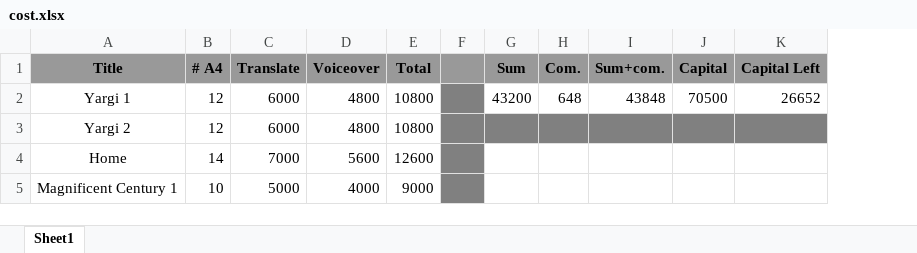
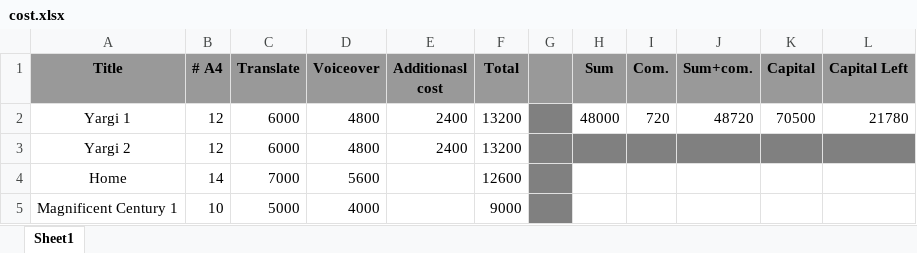
Before and after one commit to danielinux7/abkhazian-subtitles, an Excel workbook: cost.xlsx, sheet Sheet1, drawn as a sheet; values as stored, in another font and other column widths than the file's, no borders; addresses are those after the commit; the diff names each change by its address in the sheet, - before the commit and + after, or states it on an @@ line.

Commit message:
edited costs

```diff
--- a/cost.xlsx (sheet Sheet1)
+++ b/cost.xlsx (sheet Sheet1)
+column E (Additionasl cost), rows 2-3: 2400 | 2400
-F2:F3 (Total): 10800
+F2:F3 (Total): 13200
-H2 (Sum): 43200
+H2 (Sum): 48000
-I2 (Com.): 648
+I2 (Com.): 720
-J2 (Sum+com.): 43848
+J2 (Sum+com.): 48720
-L2 (Capital Left): 26652
+L2 (Capital Left): 21780
```
Also changed, not shown: formulas that keep their value.
